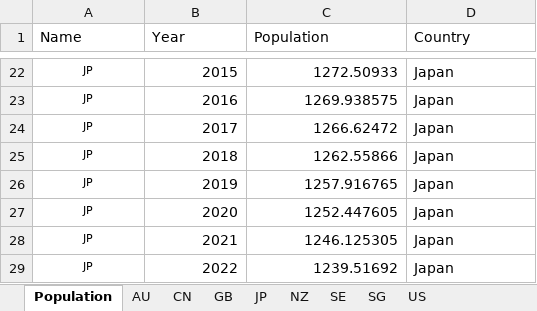
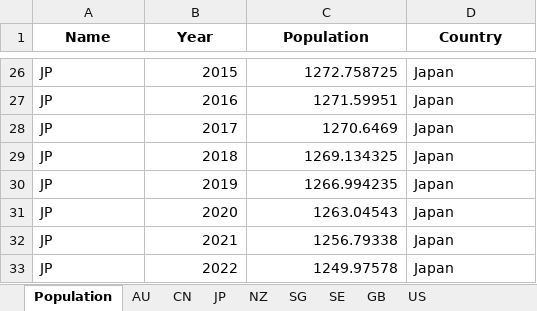
Before and after one commit to xmusphlkg/PertussisIncidence, an Excel workbook: Outcome/Data S1.xlsx, sheet Population, drawn as a sheet; only a part is shown, gaps mark what is left out; values as stored, in another font and other column widths than the file's, no borders; addresses are those after the commit; the diff covers the shown part only; the diff names each change by its address in the sheet, - before the commit and + after, or states it on an @@ line.

```diff
--- a/Outcome/Data S1.xlsx (sheet Population)
+++ b/Outcome/Data S1.xlsx (sheet Population)
@@ sheet tab order changed: Population | AU | CN | JP | NZ | SG | SE | GB | US @@
@@ A1:D1 bold: off → on, alignment: left → center @@
@@ A26:A33 text size: larger, alignment: center → left @@
-C26 (Population): 1272.50933
+C26 (Population): 1272.758725
-C27 (Population): 1269.938575
+C27 (Population): 1271.59951
-C28 (Population): 1266.62472
+C28 (Population): 1270.6469
-C29 (Population): 1262.55866
+C29 (Population): 1269.134325
-C30 (Population): 1257.916765
+C30 (Population): 1266.994235
-C31 (Population): 1252.447605
+C31 (Population): 1263.04543
-C32 (Population): 1246.125305
+C32 (Population): 1256.79338
-C33 (Population): 1239.51692
+C33 (Population): 1249.97578
```
Also changed, not shown: other rows of this sheet, sheet JP, sheet US, sheet SG, sheet GB, sheet AU, sheet CN, 2 more sheets, charts or pictures, Data/Pertussis case year age.xlsx, Data/Pertussis incidence.xlsx, 21 other files.
